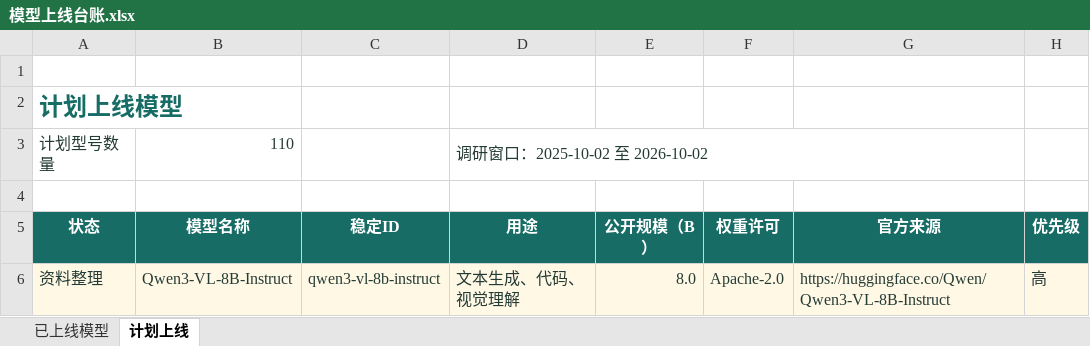
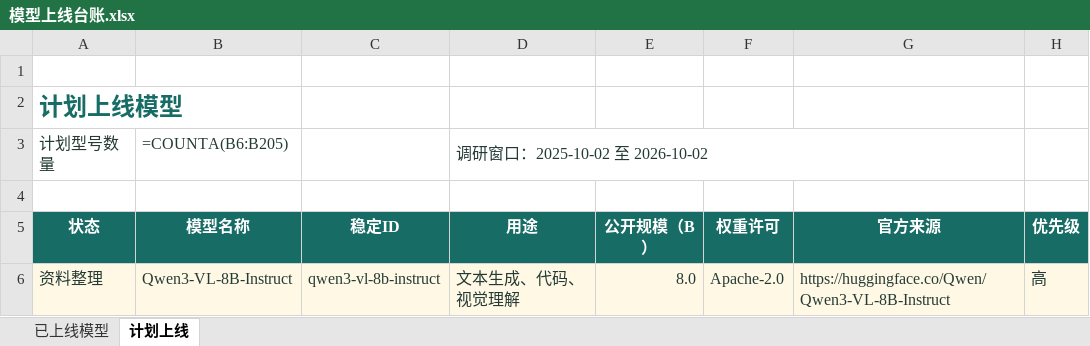
Before and after one commit to lincux0/smodel, an Excel workbook: doc/模型上线台账.xlsx, sheet 计划上线, drawn as a sheet; only a part is shown; values as stored, in another font and other column widths than the file's, no borders; formulas without a stored value are shown as written; table styles not drawn; the diff names each change by its address in the sheet, - before the commit and + after, or states it on an @@ line.

```diff
--- a/doc/模型上线台账.xlsx (sheet 计划上线)
+++ b/doc/模型上线台账.xlsx (sheet 计划上线)
-B3 (模型名称): 110
+B3 (模型名称): =COUNTA(B6:B205)
```
Also changed, not shown: sheet 已上线模型, 38 other files.
